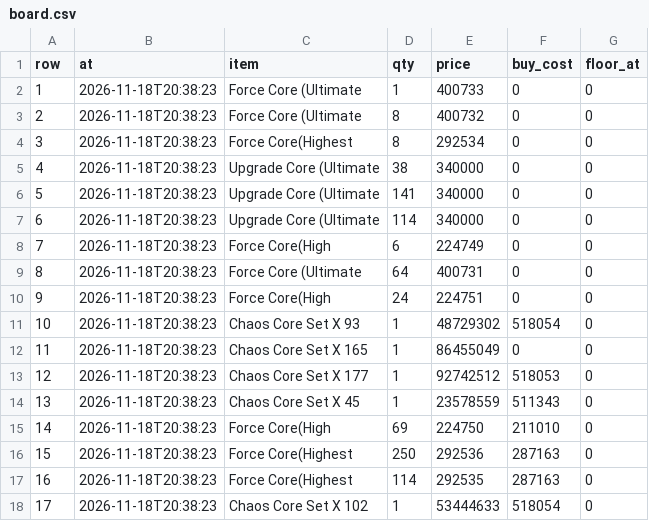
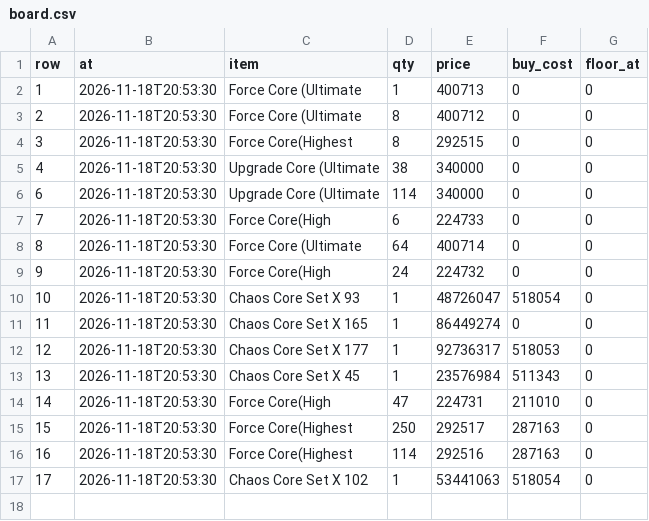
Before and after one commit to tl45663035/cabal_trade, a CSV file: profit_reports/trung/artifacts/board.csv, drawn as a sheet.

```diff
--- a/profit_reports/trung/artifacts/board.csv
+++ b/profit_reports/trung/artifacts/board.csv
@@ -1,18 +1,17 @@
 row,at,item,qty,price,buy_cost,floor_at
-1,2026-11-18T20:38:23,Force Core (Ultimate,1,400733,0,0
-2,2026-11-18T20:38:23,Force Core (Ultimate,8,400732,0,0
-3,2026-11-18T20:38:23,Force Core(Highest,8,292534,0,0
-4,2026-11-18T20:38:23,Upgrade Core (Ultimate,38,340000,0,0
-5,2026-11-18T20:38:23,Upgrade Core (Ultimate,141,340000,0,0
-6,2026-11-18T20:38:23,Upgrade Core (Ultimate,114,340000,0,0
-7,2026-11-18T20:38:23,Force Core(High,6,224749,0,0
-8,2026-11-18T20:38:23,Force Core (Ultimate,64,400731,0,0
-9,2026-11-18T20:38:23,Force Core(High,24,224751,0,0
-10,2026-11-18T20:38:23,Chaos Core Set X 93,1,48729302,518054,0
-11,2026-11-18T20:38:23,Chaos Core Set X 165,1,86455049,0,0
-12,2026-11-18T20:38:23,Chaos Core Set X 177,1,92742512,518053,0
-13,2026-11-18T20:38:23,Chaos Core Set X 45,1,23578559,511343,0
-14,2026-11-18T20:38:23,Force Core(High,69,224750,211010,0
-15,2026-11-18T20:38:23,Force Core(Highest,250,292536,287163,0
-16,2026-11-18T20:38:23,Force Core(Highest,114,292535,287163,0
-17,2026-11-18T20:38:23,Chaos Core Set X 102,1,53444633,518054,0
+1,2026-11-18T20:53:30,Force Core (Ultimate,1,400713,0,0
+2,2026-11-18T20:53:30,Force Core (Ultimate,8,400712,0,0
+3,2026-11-18T20:53:30,Force Core(Highest,8,292515,0,0
+4,2026-11-18T20:53:30,Upgrade Core (Ultimate,38,340000,0,0
+6,2026-11-18T20:53:30,Upgrade Core (Ultimate,114,340000,0,0
+7,2026-11-18T20:53:30,Force Core(High,6,224733,0,0
+8,2026-11-18T20:53:30,Force Core (Ultimate,64,400714,0,0
+9,2026-11-18T20:53:30,Force Core(High,24,224732,0,0
+10,2026-11-18T20:53:30,Chaos Core Set X 93,1,48726047,518054,0
+11,2026-11-18T20:53:30,Chaos Core Set X 165,1,86449274,0,0
+12,2026-11-18T20:53:30,Chaos Core Set X 177,1,92736317,518053,0
+13,2026-11-18T20:53:30,Chaos Core Set X 45,1,23576984,511343,0
+14,2026-11-18T20:53:30,Force Core(High,47,224731,211010,0
+15,2026-11-18T20:53:30,Force Core(Highest,250,292517,287163,0
+16,2026-11-18T20:53:30,Force Core(Highest,114,292516,287163,0
+17,2026-11-18T20:53:30,Chaos Core Set X 102,1,53441063,518054,0
```
Also changed, not shown: profit_reports/trung/artifacts/networth_history.csv, profit_reports/trung/artifacts/sales.csv, 4 other files.
